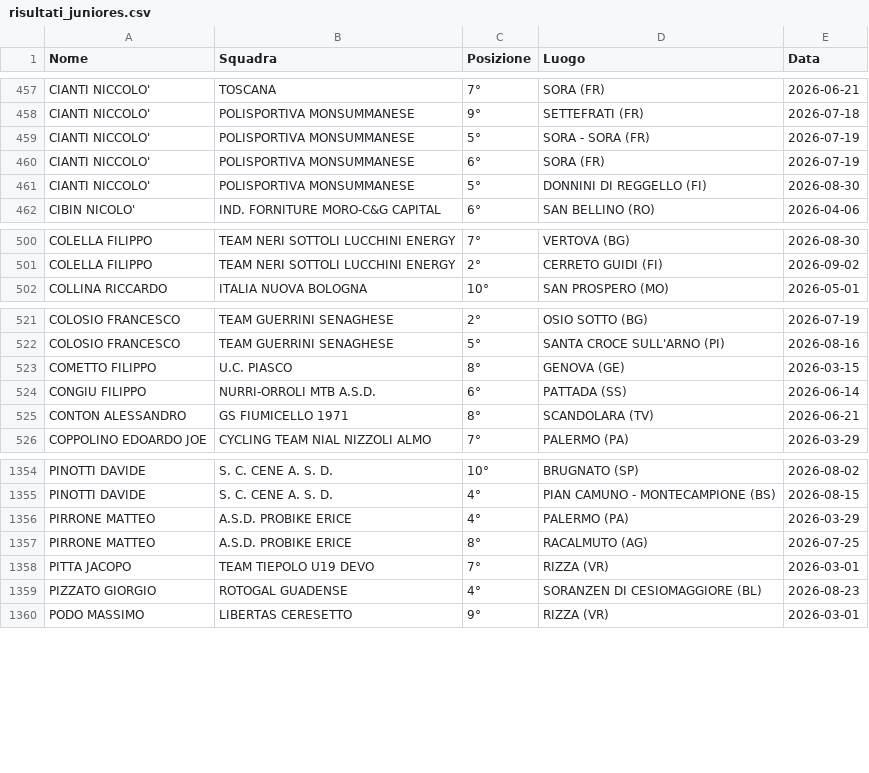
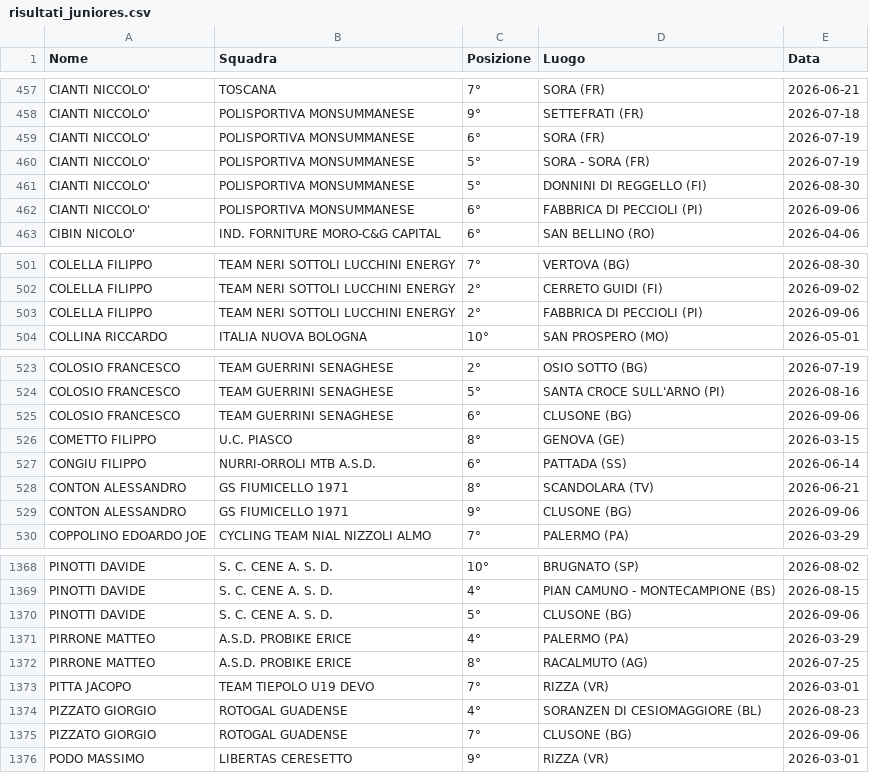
Before and after one commit to tommivincenzi-lab/fci-data-scraper, a CSV file: risultati_juniores.csv, drawn as a sheet; only a part is shown, gaps mark what is left out; the diff covers the shown part only.

```diff
--- a/risultati_juniores.csv
+++ b/risultati_juniores.csv
@@ -458,5 +458,6 @@ CIANTI  NICCOLO',TOSCANA,7°,SORA (FR),2026-06-21
 CIANTI  NICCOLO',POLISPORTIVA MONSUMMANESE,9°,SETTEFRATI  (FR),2026-07-18
-CIANTI  NICCOLO',POLISPORTIVA MONSUMMANESE,5°,SORA - SORA  (FR),2026-07-19
 CIANTI  NICCOLO',POLISPORTIVA MONSUMMANESE,6°,SORA  (FR),2026-07-19
+CIANTI  NICCOLO',POLISPORTIVA MONSUMMANESE,5°,SORA - SORA  (FR),2026-07-19
 CIANTI  NICCOLO',POLISPORTIVA MONSUMMANESE,5°,DONNINI DI REGGELLO (FI),2026-08-30
+CIANTI  NICCOLO',POLISPORTIVA MONSUMMANESE,6°,FABBRICA DI PECCIOLI (PI),2026-09-06
 CIBIN NICOLO',IND. FORNITURE MORO-C&G CAPITAL,6°,SAN BELLINO (RO),2026-04-06
@@ -501,2 +502,3 @@ COLELLA FILIPPO,TEAM NERI SOTTOLI LUCCHINI ENERGY,7°,VERTOVA (BG),2026-08-30
 COLELLA FILIPPO,TEAM NERI SOTTOLI LUCCHINI ENERGY,2°,CERRETO GUIDI (FI),2026-09-02
+COLELLA FILIPPO,TEAM NERI SOTTOLI LUCCHINI ENERGY,2°,FABBRICA DI PECCIOLI (PI),2026-09-06
 COLLINA RICCARDO,ITALIA NUOVA BOLOGNA,10°,SAN PROSPERO (MO),2026-05-01
@@ -522,2 +524,3 @@ COLOSIO FRANCESCO,TEAM GUERRINI SENAGHESE,2°,OSIO SOTTO (BG),2026-07-19
 COLOSIO FRANCESCO,TEAM GUERRINI SENAGHESE,5°,SANTA CROCE SULL'ARNO  (PI),2026-08-16
+COLOSIO FRANCESCO,TEAM GUERRINI SENAGHESE,6°,CLUSONE  (BG),2026-09-06
 COMETTO FILIPPO,U.C. PIASCO,8°,GENOVA (GE),2026-03-15
@@ -525,2 +528,3 @@ CONGIU FILIPPO,NURRI-ORROLI MTB A.S.D.,6°,PATTADA (SS),2026-06-14
 CONTON ALESSANDRO,GS FIUMICELLO 1971,8°,SCANDOLARA  (TV),2026-06-21
+CONTON ALESSANDRO,GS FIUMICELLO 1971,9°,CLUSONE  (BG),2026-09-06
 COPPOLINO EDOARDO JOE,CYCLING TEAM NIAL NIZZOLI ALMO,7°,PALERMO (PA),2026-03-29
@@ -1355,2 +1369,3 @@ PINOTTI DAVIDE,S. C. CENE A. S. D.,10°,BRUGNATO  (SP),2026-08-02
 PINOTTI DAVIDE,S. C. CENE A. S. D.,4°,PIAN CAMUNO - MONTECAMPIONE (BS),2026-08-15
+PINOTTI DAVIDE,S. C. CENE A. S. D.,5°,CLUSONE  (BG),2026-09-06
 PIRRONE MATTEO,A.S.D. PROBIKE ERICE,4°,PALERMO (PA),2026-03-29
@@ -1359,2 +1374,3 @@ PITTA JACOPO,TEAM TIEPOLO U19 DEVO,7°,RIZZA (VR),2026-03-01
 PIZZATO GIORGIO,ROTOGAL GUADENSE,4°,SORANZEN DI CESIOMAGGIORE (BL),2026-08-23
+PIZZATO GIORGIO,ROTOGAL GUADENSE,7°,CLUSONE  (BG),2026-09-06
 PODO MASSIMO,LIBERTAS CERESETTO,9°,RIZZA (VR),2026-03-01
```
Also changed, not shown: 14 added rows and 16 moved rows elsewhere in this file.
